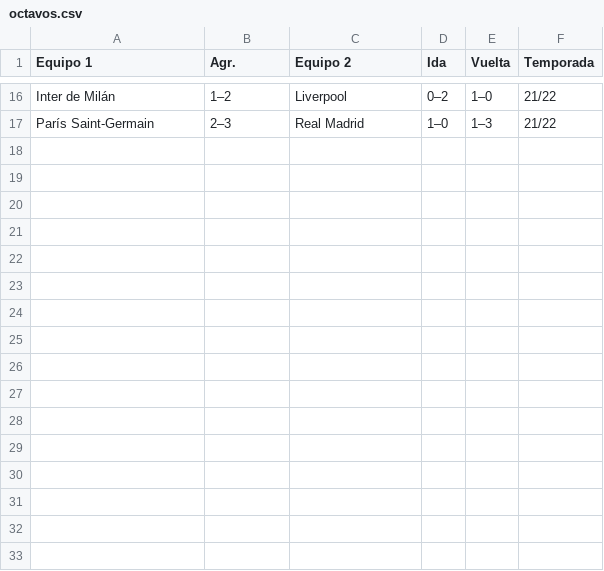
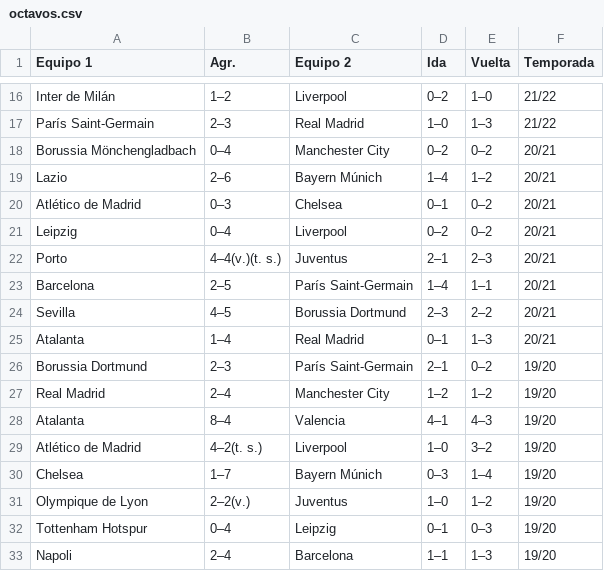
Before and after one commit to crltsnch/Champions_23-24, a CSV file: octavos.csv, drawn as a sheet; only a part is shown, gaps mark what is left out; the diff names each change by its address in the sheet, - before the commit and + after, or states it on an @@ line.

```diff
--- a/octavos.csv
+++ b/octavos.csv
+row 18: Borussia Mönchengladbach | 0–4 | Manchester City | 0–2 | 0–2 | 20/21
+row 19: Lazio | 2–6 | Bayern Múnich | 1–4 | 1–2 | 20/21
+row 20: Atlético de Madrid | 0–3 | Chelsea | 0–1 | 0–2 | 20/21
+row 21: Leipzig | 0–4 | Liverpool | 0–2 | 0–2 | 20/21
+row 22: Porto | 4–4(v.)(t. s.) | Juventus | 2–1 | 2–3 | 20/21
+row 23: Barcelona | 2–5 | París Saint-Germain | 1–4 | 1–1 | 20/21
+row 24: Sevilla | 4–5 | Borussia Dortmund | 2–3 | 2–2 | 20/21
+row 25: Atalanta | 1–4 | Real Madrid | 0–1 | 1–3 | 20/21
+row 26: Borussia Dortmund | 2–3 | París Saint-Germain | 2–1 | 0–2 | 19/20
+row 27: Real Madrid | 2–4 | Manchester City | 1–2 | 1–2 | 19/20
+row 28: Atalanta | 8–4 | Valencia | 4–1 | 4–3 | 19/20
+row 29: Atlético de Madrid | 4–2(t. s.) | Liverpool | 1–0 | 3–2 | 19/20
+row 30: Chelsea | 1–7 | Bayern Múnich | 0–3 | 1–4 | 19/20
+row 31: Olympique de Lyon | 2–2(v.) | Juventus | 1–0 | 1–2 | 19/20
+row 32: Tottenham Hotspur | 0–4 | Leipzig | 0–1 | 0–3 | 19/20
+row 33: Napoli | 2–4 | Barcelona | 1–1 | 1–3 | 19/20
```
Also changed, not shown: 1 other file.
